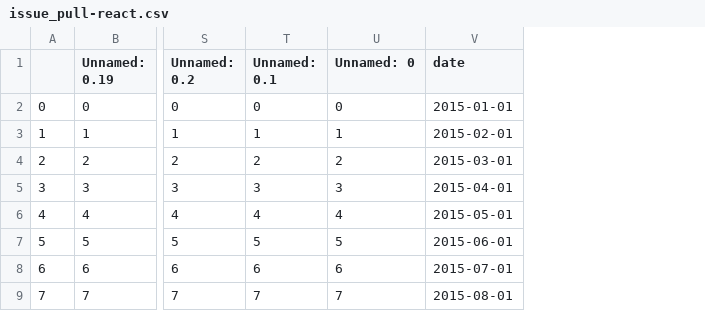
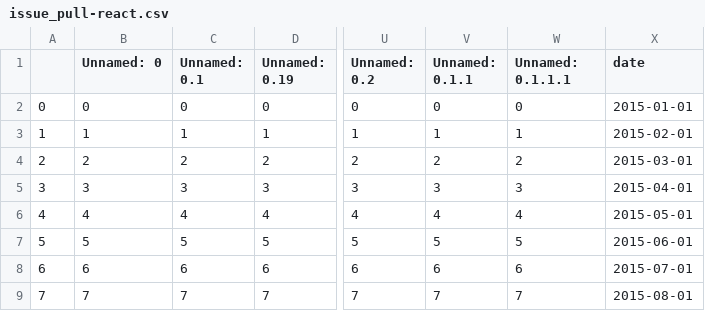
Before and after one commit to yeaminurr/GitHubDataViz, a CSV file: static/git/issue_pull-react.csv, drawn as a sheet; only a part is shown, gaps mark what is left out; addresses are those after the commit; the diff names each change by its address in the sheet, - before the commit and + after, or states it on an @@ line.

```diff
--- a/static/git/issue_pull-react.csv
+++ b/static/git/issue_pull-react.csv
+column B (Unnamed: 0), rows 2-9: 0 | 1 | 2 | 3 | 4 | 5 | 6 | 7
+column C (Unnamed: 0.1), rows 2-9: 0 | 1 | 2 | 3 | 4 | 5 | 6 | 7
-V1: Unnamed: 0.1
+V1: Unnamed: 0.1.1
-W1: Unnamed: 0
+W1: Unnamed: 0.1.1.1
```
Also changed, not shown: 29 other files.
